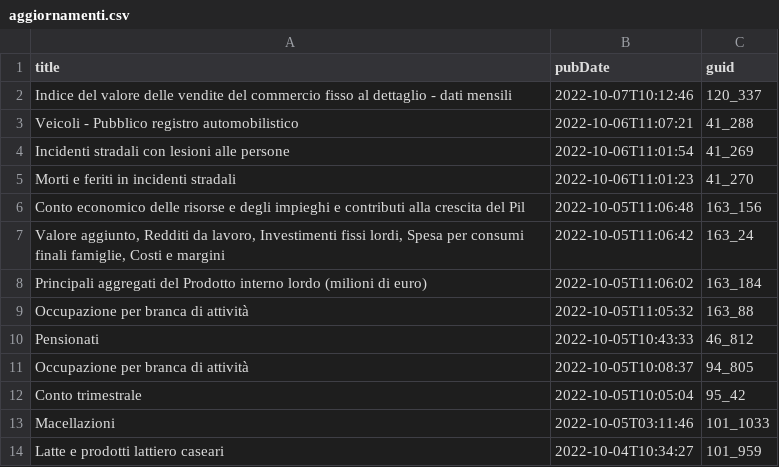
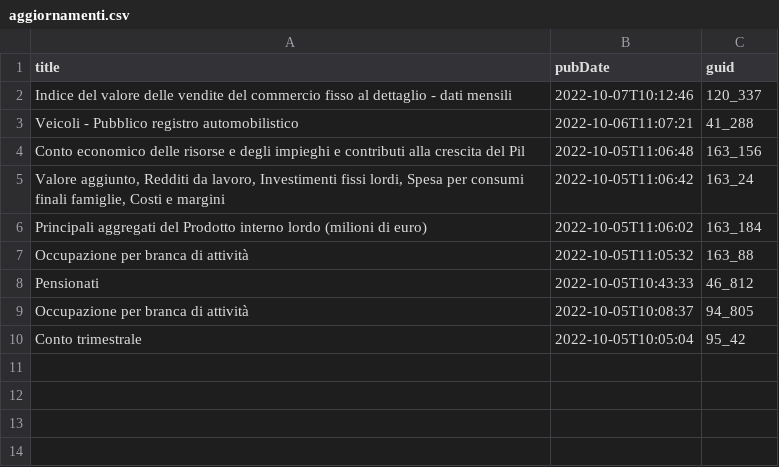
Before and after one commit to ondata/guida-api-istat, a CSV file: risorse/aggiornamenti.csv, drawn as a sheet; the diff names each change by its address in the sheet, - before the commit and + after, or states it on an @@ line.

```diff
--- a/risorse/aggiornamenti.csv
+++ b/risorse/aggiornamenti.csv
-row 4: Incidenti stradali con lesioni alle persone | 2022-10-06T11:01:54 | 41_269
-row 5: Morti e feriti in incidenti stradali | 2022-10-06T11:01:23 | 41_270
-row 13: Macellazioni | 2022-10-05T03:11:46 | 101_1033
-row 14: Latte e prodotti lattiero caseari | 2022-10-04T10:34:27 | 101_959
```
Also changed, not shown: 1 other file.
